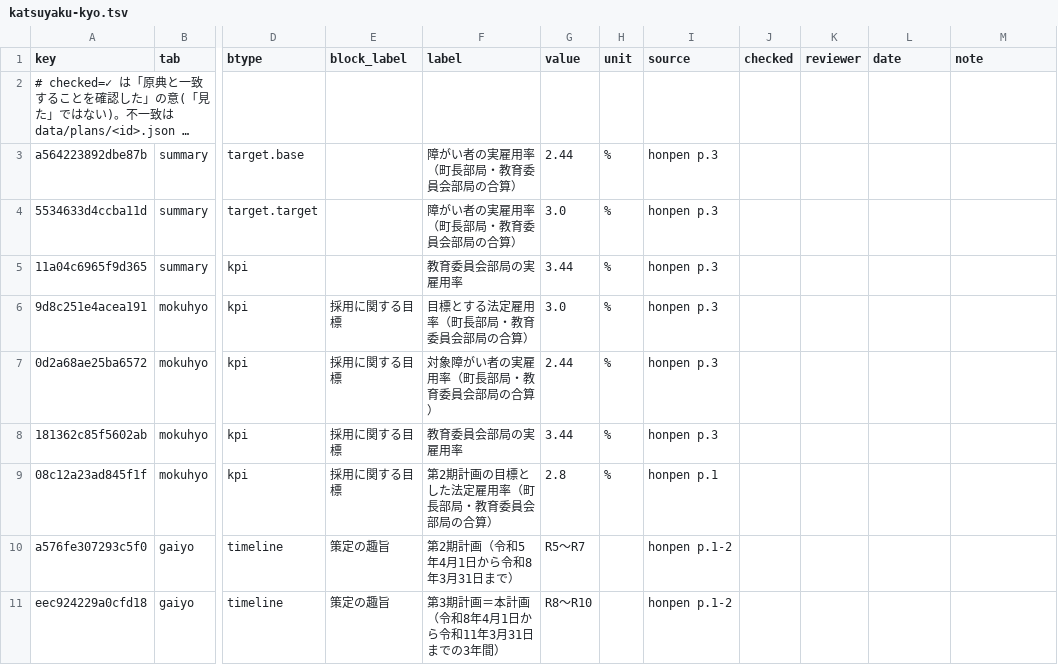
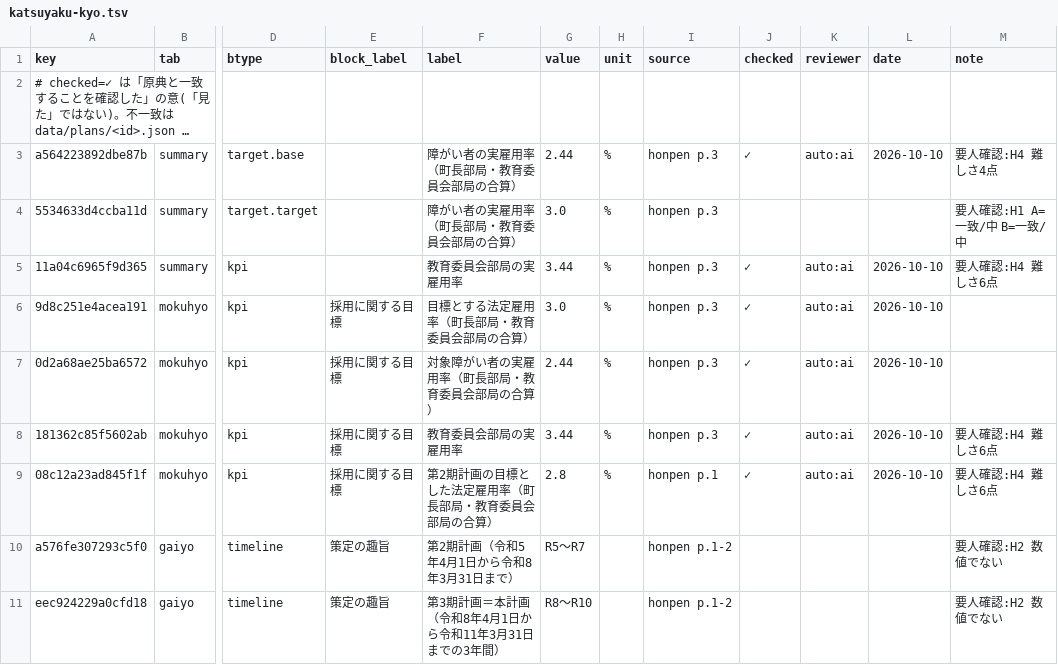
Before and after one commit to kken78/shiga-hino-plans, a TSV file: data/audit_log/katsuyaku-kyo.tsv, drawn as a sheet; only a part is shown, gaps mark what is left out; long unchanged cells end in …; the diff names each change by its address in the sheet, - before the commit and + after, or states it on an @@ line.

```diff
--- a/data/audit_log/katsuyaku-kyo.tsv
+++ b/data/audit_log/katsuyaku-kyo.tsv
-J3 (checked): (empty)
+J3 (checked): ✓
-K3 (reviewer): (empty)
+K3 (reviewer): auto:ai
-L3 (date): (empty)
+L3 (date): 2026-10-10
-M3 (note): (empty)
+M3 (note): 要人確認:H4 難しさ4点
-M4 (note): (empty)
+M4 (note): 要人確認:H1 A=一致/中 B=一致/中
-J5:J9 (checked): (empty)
+J5:J9 (checked): ✓
-K5:K9 (reviewer): (empty)
+K5:K9 (reviewer): auto:ai
-L5:L9 (date): (empty)
+L5:L9 (date): 2026-10-10
-M5 (note): (empty)
+M5 (note): 要人確認:H4 難しさ6点
-M8:M9 (note): (empty)
+M8:M9 (note): 要人確認:H4 難しさ6点
-M10:M11 (note): (empty)
+M10:M11 (note): 要人確認:H2 数値でない
```
